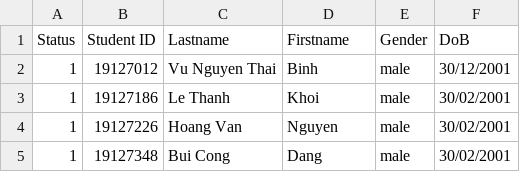
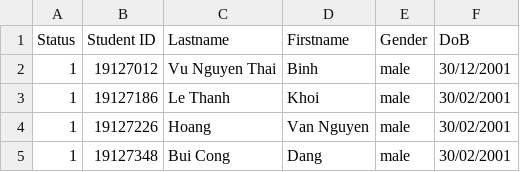
Before and after one commit to VuBinh2k1/CS162FinalProject, a CSV file: data/student/__student.csv, drawn as a sheet.

```diff
--- a/data/student/__student.csv
+++ b/data/student/__student.csv
@@ -3,3 +3,3 @@ Status,Student ID,Lastname,Firstname,Gender,DoB
 1,19127186,Le Thanh,Khoi,male,30/02/2001
-1,19127226,Hoang Van,Nguyen,male,30/02/2001
+1,19127226,Hoang,Van Nguyen,male,30/02/2001
 1,19127348,Bui Cong,Dang,male,30/02/2001
```
Also changed, not shown: data/account.csv, 3 other files.
